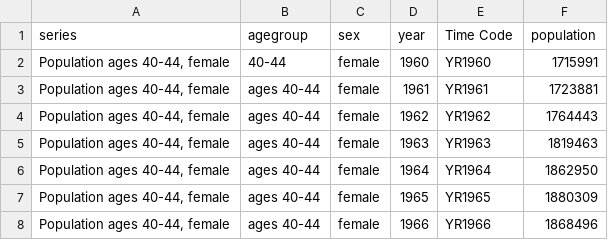
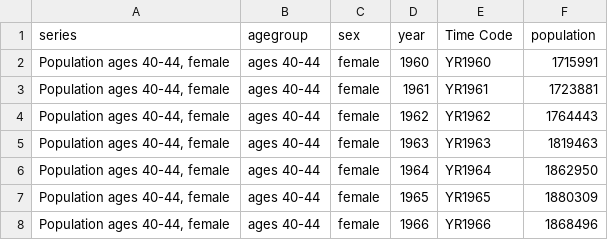
Before and after one commit to ngayuho/data, a CSV file: ukpopulation.csv, drawn as a sheet; only a part is shown.

Commit message:
Update ukpopulation.csv

```diff
--- a/ukpopulation.csv
+++ b/ukpopulation.csv
@@ -1,3 +1,3 @@
 series,agegroup,sex,year,Time Code,population
-"Population ages 40-44, female",40-44,female,1960,YR1960,1715991
+"Population ages 40-44, female",ages 40-44,female,1960,YR1960,1715991
 "Population ages 40-44, female",ages 40-44,female,1961,YR1961,1723881
```
